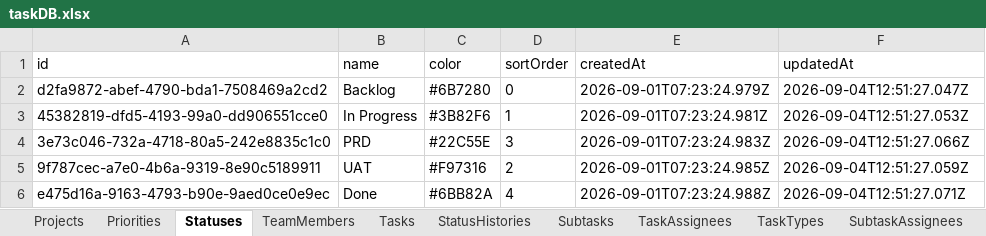
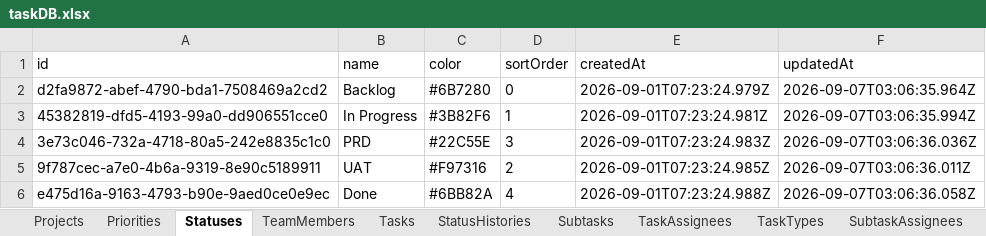
Before and after one commit to Gun247/task-manage, an Excel workbook: data/taskDB.xlsx, sheet Statuses, drawn as a sheet; values as stored, in another font and other column widths than the file's, no borders; the diff names each change by its address in the sheet, - before the commit and + after, or states it on an @@ line.

Commit message:
feat: improve task overdue detection and UI representation
- Refactored overdue detection logic to utilize a new `getTaskOverdueState` function for better clarity and maintainability.
- Updated task list view to visually indicate overdue tasks based on specific fields (endDate, uatDate, prdDate).
- Enhanced utility functions to streamline overdue checks and improve task management efficiency.
- Updated taskDB.xlsx with new data reflecting changes in task management.

```diff
--- a/data/taskDB.xlsx (sheet Statuses)
+++ b/data/taskDB.xlsx (sheet Statuses)
-F2 (updatedAt): 2026-09-04T12:51:27.047Z
+F2 (updatedAt): 2026-09-07T03:06:35.964Z
-F3 (updatedAt): 2026-09-04T12:51:27.053Z
+F3 (updatedAt): 2026-09-07T03:06:35.994Z
-F4 (updatedAt): 2026-09-04T12:51:27.066Z
+F4 (updatedAt): 2026-09-07T03:06:36.036Z
-F5 (updatedAt): 2026-09-04T12:51:27.059Z
+F5 (updatedAt): 2026-09-07T03:06:36.011Z
-F6 (updatedAt): 2026-09-04T12:51:27.071Z
+F6 (updatedAt): 2026-09-07T03:06:36.058Z
```
Also changed, not shown: 4 other files.
